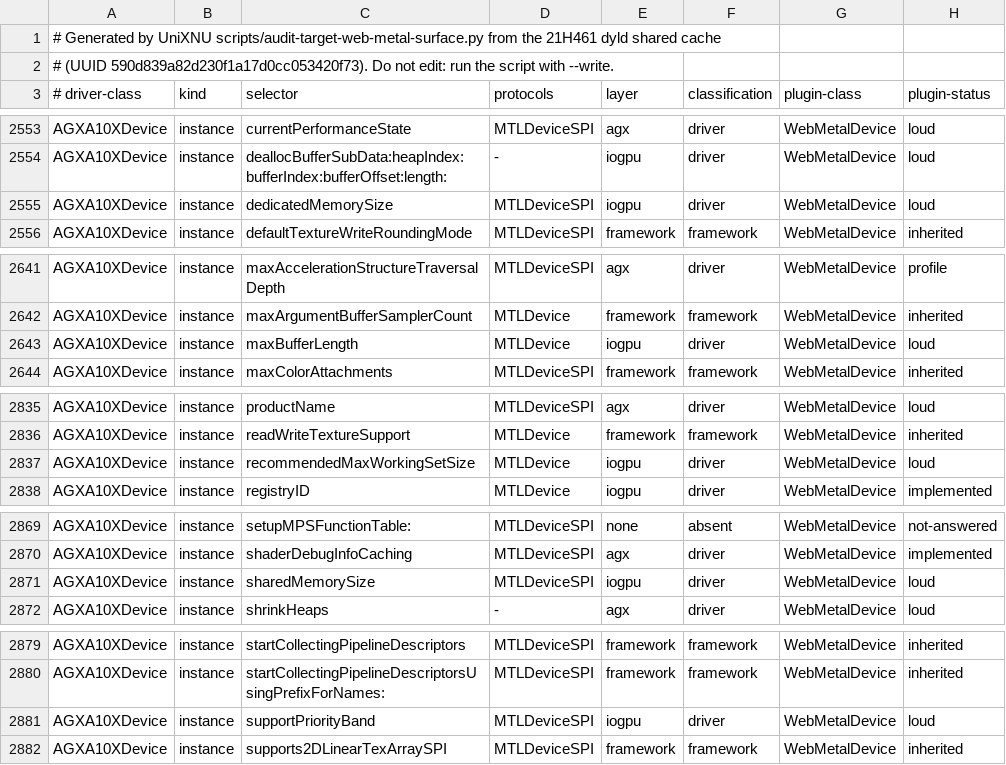
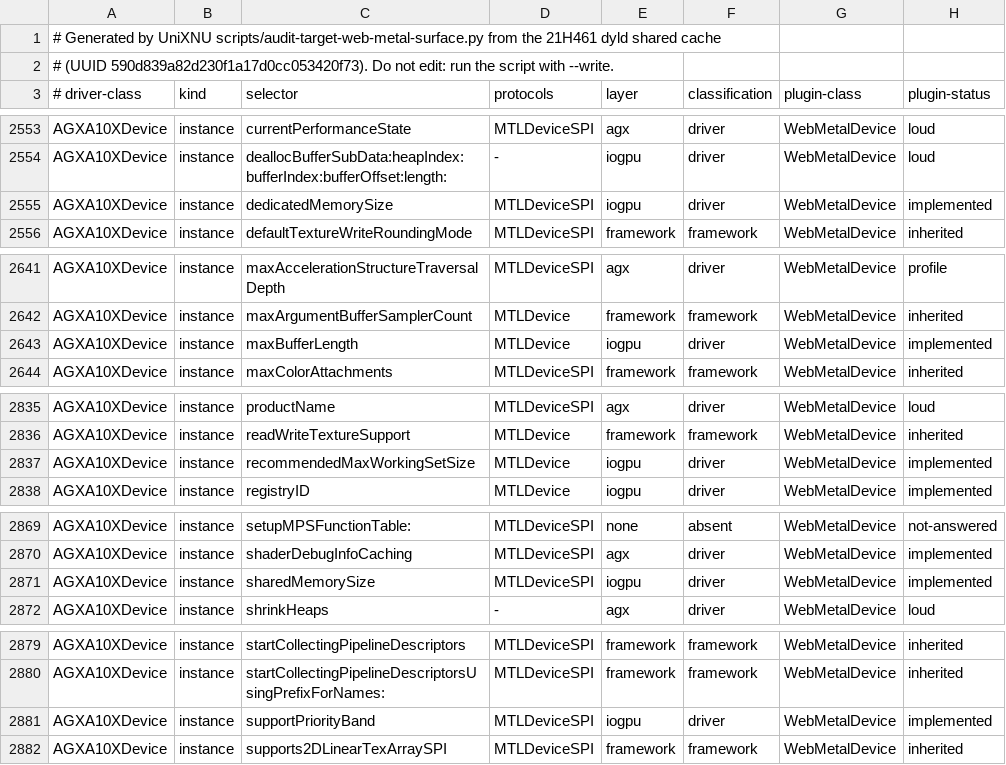
Before and after one commit to MovByte/WebMetal, a TSV file: guest/Generated/surface.tsv, drawn as a sheet; only a part is shown, gaps mark what is left out.

Commit message:
feat(guest): read the device limits from the IOGPU device client
IOGPUMetalDevice creates its IOGPUDevice with IOGPUDeviceCreateWithAPIProperty:
it opens the accelerator's IOGPUDeviceUserClient (type 1, with the options the
AGX initializer gathers in the high 16 bits), sets the client's API, then reads
the client's stamps and the 64-byte configuration of selector 0, and the device
is not created when the open or either read fails. The device now does the same
before anything else and answers from the configuration: maxBufferLength is its
largest resource, recommendedMaxWorkingSetSize and sharedMemorySize its wired
limit, supportPriorityBand bit 6 of its bits, and dedicatedMemorySize the video
memory size the initializer clears.

The macOS test shim has no such client: devices there open none, the getters
the configuration feeds are LOUD, and the shim replaces maxBufferLength with
its sentinel.

```diff
--- a/guest/Generated/surface.tsv
+++ b/guest/Generated/surface.tsv
@@ -2554,3 +2554,3 @@ AGXA10XDevice	instance	currentPerformanceState	MTLDeviceSPI	agx	driver	WebMetalD
 AGXA10XDevice	instance	deallocBufferSubData:heapIndex:bufferIndex:bufferOffset:length:	-	iogpu	driver	WebMetalDevice	loud
-AGXA10XDevice	instance	dedicatedMemorySize	MTLDeviceSPI	iogpu	driver	WebMetalDevice	loud
+AGXA10XDevice	instance	dedicatedMemorySize	MTLDeviceSPI	iogpu	driver	WebMetalDevice	implemented
 AGXA10XDevice	instance	defaultTextureWriteRoundingMode	MTLDeviceSPI	framework	framework	WebMetalDevice	inherited
@@ -2642,3 +2642,3 @@ AGXA10XDevice	instance	maxAccelerationStructureTraversalDepth	MTLDeviceSPI	agx	d
 AGXA10XDevice	instance	maxArgumentBufferSamplerCount	MTLDevice	framework	framework	WebMetalDevice	inherited
-AGXA10XDevice	instance	maxBufferLength	MTLDevice	iogpu	driver	WebMetalDevice	loud
+AGXA10XDevice	instance	maxBufferLength	MTLDevice	iogpu	driver	WebMetalDevice	implemented
 AGXA10XDevice	instance	maxColorAttachments	MTLDeviceSPI	framework	framework	WebMetalDevice	inherited
@@ -2836,3 +2836,3 @@ AGXA10XDevice	instance	productName	MTLDeviceSPI	agx	driver	WebMetalDevice	loud
 AGXA10XDevice	instance	readWriteTextureSupport	MTLDevice	framework	framework	WebMetalDevice	inherited
-AGXA10XDevice	instance	recommendedMaxWorkingSetSize	MTLDevice	iogpu	driver	WebMetalDevice	loud
+AGXA10XDevice	instance	recommendedMaxWorkingSetSize	MTLDevice	iogpu	driver	WebMetalDevice	implemented
 AGXA10XDevice	instance	registryID	MTLDevice	iogpu	driver	WebMetalDevice	implemented
@@ -2870,3 +2870,3 @@ AGXA10XDevice	instance	setupMPSFunctionTable:	MTLDeviceSPI	none	absent	WebMetalD
 AGXA10XDevice	instance	shaderDebugInfoCaching	MTLDeviceSPI	agx	driver	WebMetalDevice	implemented
-AGXA10XDevice	instance	sharedMemorySize	MTLDeviceSPI	iogpu	driver	WebMetalDevice	loud
+AGXA10XDevice	instance	sharedMemorySize	MTLDeviceSPI	iogpu	driver	WebMetalDevice	implemented
 AGXA10XDevice	instance	shrinkHeaps	-	agx	driver	WebMetalDevice	loud
@@ -2880,3 +2880,3 @@ AGXA10XDevice	instance	startCollectingPipelineDescriptors	MTLDeviceSPI	framework
 AGXA10XDevice	instance	startCollectingPipelineDescriptorsUsingPrefixForNames:	MTLDeviceSPI	framework	framework	WebMetalDevice	inherited
-AGXA10XDevice	instance	supportPriorityBand	MTLDeviceSPI	iogpu	driver	WebMetalDevice	loud
+AGXA10XDevice	instance	supportPriorityBand	MTLDeviceSPI	iogpu	driver	WebMetalDevice	implemented
 AGXA10XDevice	instance	supports2DLinearTexArraySPI	MTLDeviceSPI	framework	framework	WebMetalDevice	inherited
```
Also changed, not shown: 6 other files.
